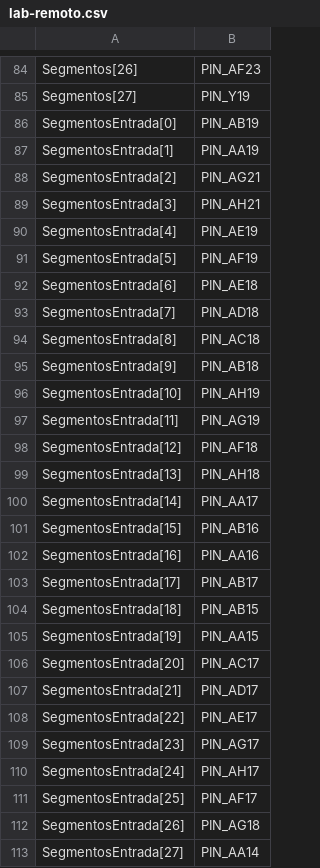
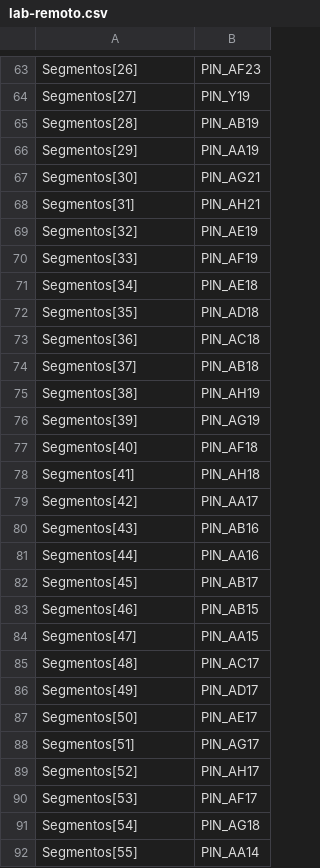
Before and after one commit to parkvivi/ARM32, a CSV file: pinagem/lab-remoto.csv, drawn as a sheet; only a part is shown, gaps mark what is left out; the diff covers the shown part only.

```diff
--- a/pinagem/lab-remoto.csv
+++ b/pinagem/lab-remoto.csv
@@ -85,29 +64,29 @@ Segmentos[26],PIN_AF23
 Segmentos[27],PIN_Y19
-SegmentosEntrada[0],PIN_AB19
-SegmentosEntrada[1],PIN_AA19
-SegmentosEntrada[2],PIN_AG21
-SegmentosEntrada[3],PIN_AH21
-SegmentosEntrada[4],PIN_AE19
-SegmentosEntrada[5],PIN_AF19
-SegmentosEntrada[6],PIN_AE18
-SegmentosEntrada[7],PIN_AD18
-SegmentosEntrada[8],PIN_AC18
-SegmentosEntrada[9],PIN_AB18
-SegmentosEntrada[10],PIN_AH19
-SegmentosEntrada[11],PIN_AG19
-SegmentosEntrada[12],PIN_AF18
-SegmentosEntrada[13],PIN_AH18
-SegmentosEntrada[14],PIN_AA17
-SegmentosEntrada[15],PIN_AB16
-SegmentosEntrada[16],PIN_AA16
-SegmentosEntrada[17],PIN_AB17
-SegmentosEntrada[18],PIN_AB15
-SegmentosEntrada[19],PIN_AA15
-SegmentosEntrada[20],PIN_AC17
-SegmentosEntrada[21],PIN_AD17
-SegmentosEntrada[22],PIN_AE17
-SegmentosEntrada[23],PIN_AG17
-SegmentosEntrada[24],PIN_AH17
-SegmentosEntrada[25],PIN_AF17
-SegmentosEntrada[26],PIN_AG18
-SegmentosEntrada[27],PIN_AA14
+Segmentos[28],PIN_AB19
+Segmentos[29],PIN_AA19
+Segmentos[30],PIN_AG21
+Segmentos[31],PIN_AH21
+Segmentos[32],PIN_AE19
+Segmentos[33],PIN_AF19
+Segmentos[34],PIN_AE18
+Segmentos[35],PIN_AD18
+Segmentos[36],PIN_AC18
+Segmentos[37],PIN_AB18
+Segmentos[38],PIN_AH19
+Segmentos[39],PIN_AG19
+Segmentos[40],PIN_AF18
+Segmentos[41],PIN_AH18
+Segmentos[42],PIN_AA17
+Segmentos[43],PIN_AB16
+Segmentos[44],PIN_AA16
+Segmentos[45],PIN_AB17
+Segmentos[46],PIN_AB15
+Segmentos[47],PIN_AA15
+Segmentos[48],PIN_AC17
+Segmentos[49],PIN_AD17
+Segmentos[50],PIN_AE17
+Segmentos[51],PIN_AG17
+Segmentos[52],PIN_AH17
+Segmentos[53],PIN_AF17
+Segmentos[54],PIN_AG18
+Segmentos[55],PIN_AA14
```
Also changed, not shown: 24 added rows, 29 removed rows and 1 edited cell elsewhere in this file, pinagem/placa-fisica.csv, 6 other files.
